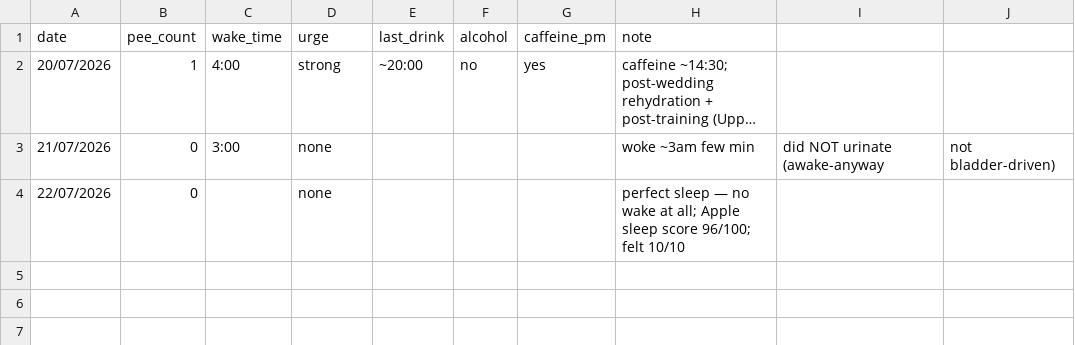
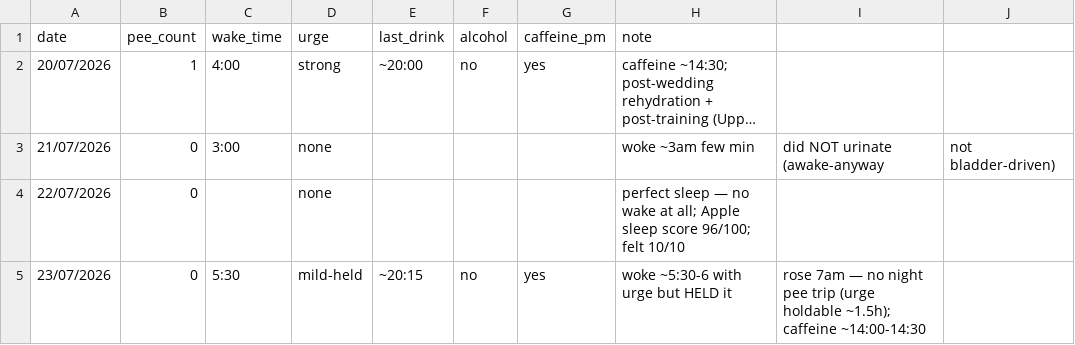
Before and after one commit to yannick-yf/health_dasboard, a CSV file: data/sleep_log.csv, drawn as a sheet; long unchanged cells end in …; the diff names each change by its address in the sheet, - before the commit and + after, or states it on an @@ line.

```diff
--- a/data/sleep_log.csv
+++ b/data/sleep_log.csv
+row 5: 23/07/2026 | 0 | 5:30 | mild-held | ~20:15 | no | yes | woke ~5:30-6 with urge but HELD it | rose 7am — no night pee trip (urge holdable ~1.5h); caffeine ~14:00-14:30
```
Also changed, not shown: data/health_data.csv, data/training_log.csv, 1 other file.
